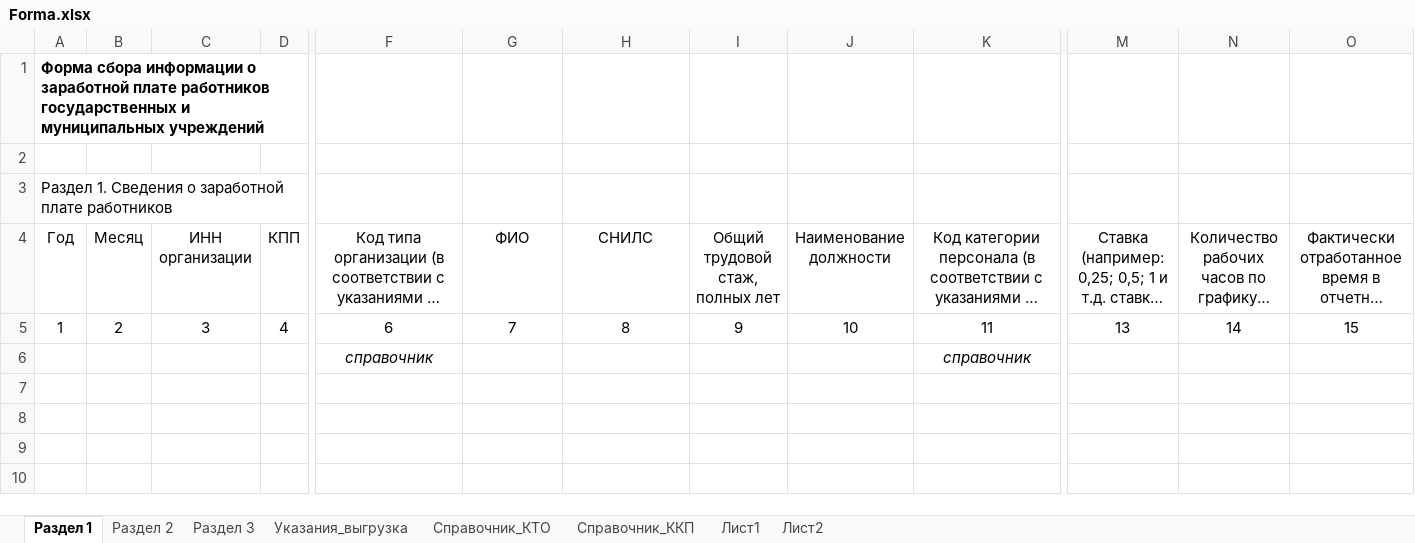
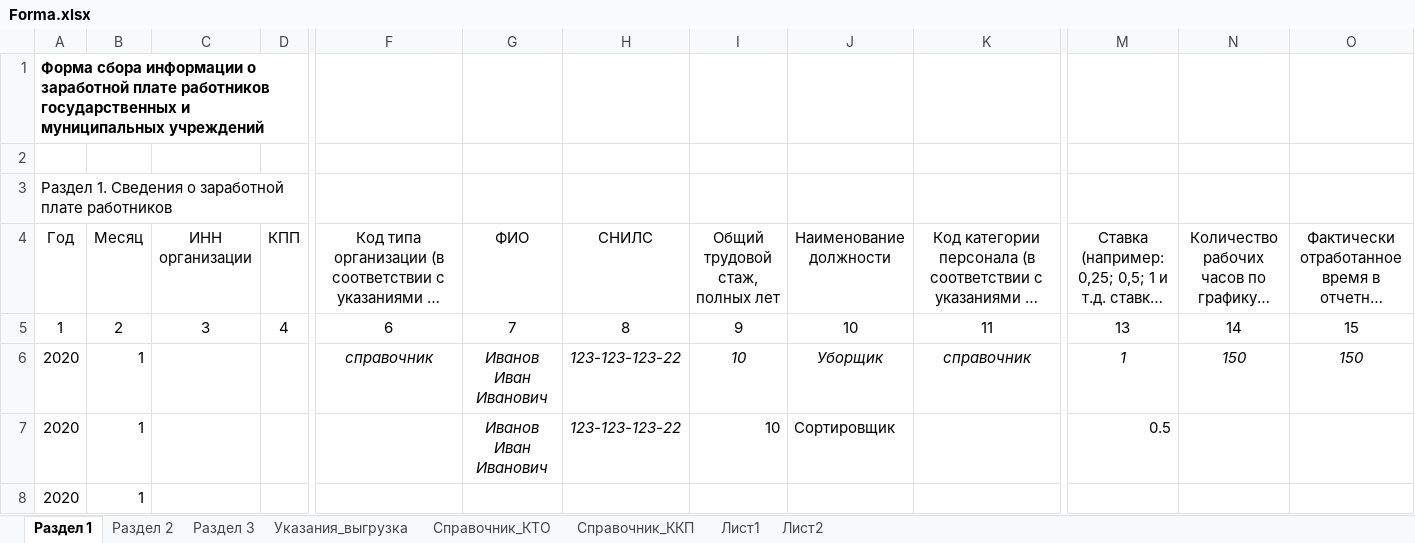
Before and after one commit to olema/zp_pfr, an Excel workbook: Forma.xlsx, sheet Раздел 1, drawn as a sheet; only a part is shown, gaps mark what is left out; long unchanged cells end in …; values as stored, in another font and other column widths than the file's, no borders; removed rows and columns are numbered as before the commit, all else as after; rows hold the shown columns only; the diff names each change by its address in the sheet, - before the commit and + after, or states it on an @@ line.

Commit message:
Control commit

```diff
--- a/Forma.xlsx (sheet Раздел 1)
+++ b/Forma.xlsx (sheet Раздел 1)
-row 6:  |  |  |  | справочник |  |  |  |  | справочник
+row 6: 2020 | 1 |  |  | справочник | Иванов Иван Иванович | 123-123-123-22 | 10 | Уборщик | справочник | 1 | 150 | 150
+row 7: 2020 | 1 |  |  |  | Иванов Иван Иванович | 123-123-123-22 | 10 | Сортировщик |  | 0.5
+row 8: 2020 | 1
```
Also changed, not shown: sheet Указания_выгрузка.
